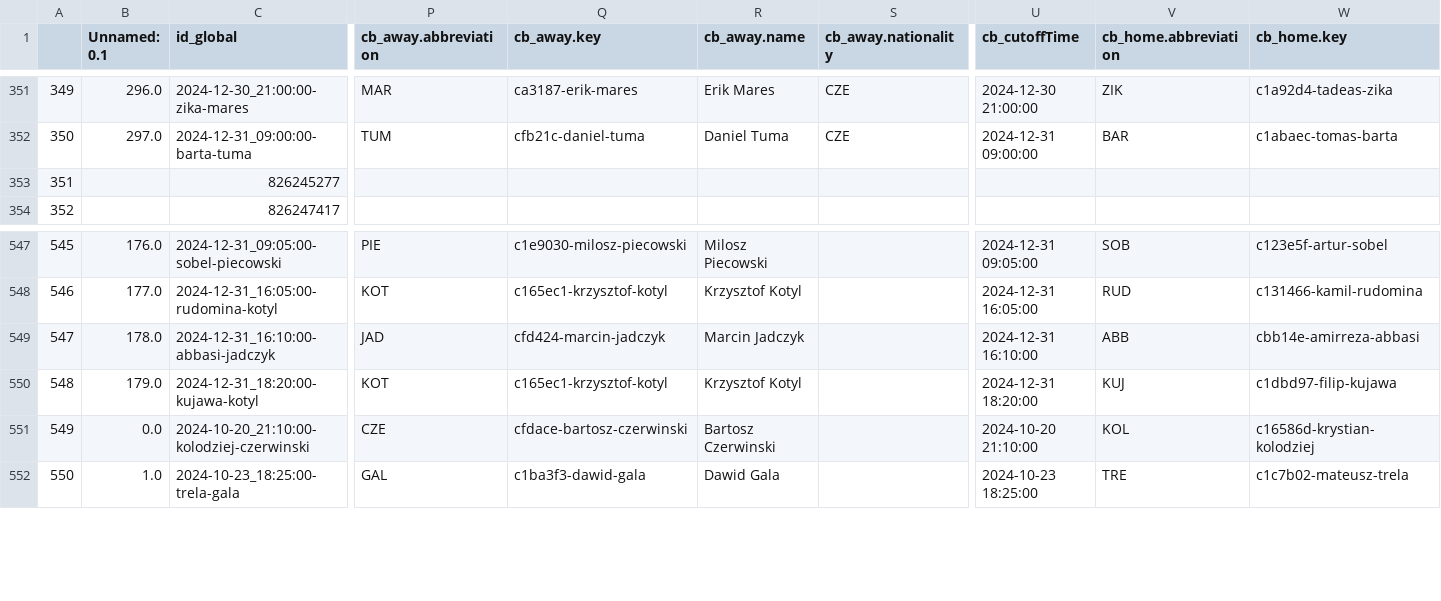
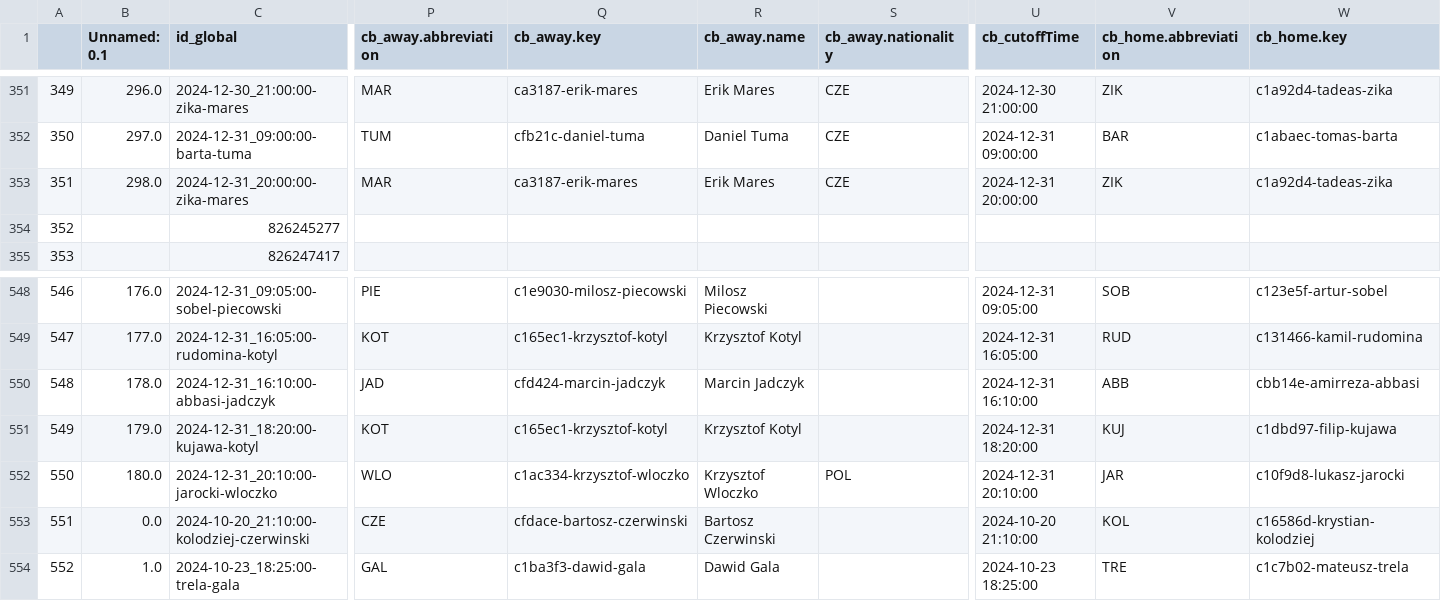
Before and after one commit to abelarregui/faustostats, a CSV file: faustostats/data/db/table_tennis_stats.csv, drawn as a sheet; only a part is shown, gaps mark what is left out; addresses are those after the commit; rows hold the shown columns only; the diff names each change by its address in the sheet, - before the commit and + after, or states it on an @@ line.

Commit message:
Add new stats

```diff
--- a/faustostats/data/db/table_tennis_stats.csv
+++ b/faustostats/data/db/table_tennis_stats.csv
+row 353: 351 | 298.0 | 2024-12-31_20:00:00-zika-mares | MAR | ca3187-erik-mares | Erik Mares | CZE | 2024-12-31 20:00:00 | ZIK | c1a92d4-tadeas-zika
@@ column A renumbered from row 354 down @@
+row 552: 550 | 180.0 | 2024-12-31_20:10:00-jarocki-wloczko | WLO | c1ac334-krzysztof-wloczko | Krzysztof Wloczko | POL | 2024-12-31 20:10:00 | JAR | c10f9d8-lukasz-jarocki
```
